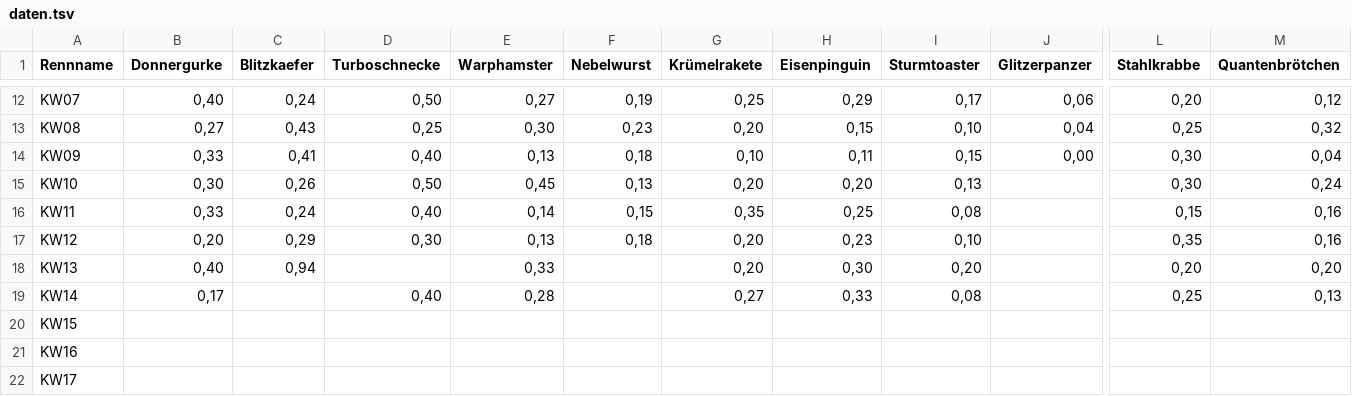
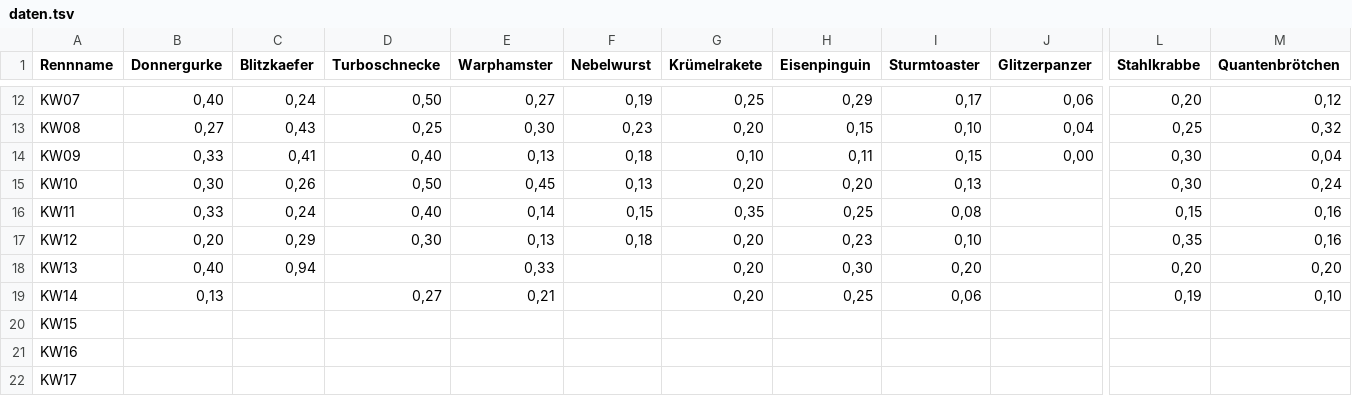
Before and after one commit to christianknoll-create/sdr, a TSV file: daten.tsv, drawn as a sheet; only a part is shown, gaps mark what is left out; the diff names each change by its address in the sheet, - before the commit and + after, or states it on an @@ line.

```diff
--- a/daten.tsv
+++ b/daten.tsv
-B19 (Donnergurke): 0,17
+B19 (Donnergurke): 0,13
-D19 (Turboschnecke): 0,40
+D19 (Turboschnecke): 0,27
-E19 (Warphamster): 0,28
+E19 (Warphamster): 0,21
-G19 (Krümelrakete): 0,27
+G19 (Krümelrakete): 0,20
-H19 (Eisenpinguin): 0,33
+H19 (Eisenpinguin): 0,25
-I19 (Sturmtoaster): 0,08
+I19 (Sturmtoaster): 0,06
-L19 (Stahlkrabbe): 0,25
+L19 (Stahlkrabbe): 0,19
-M19 (Quantenbrötchen): 0,13
+M19 (Quantenbrötchen): 0,10
```
Also changed, not shown: 1 other file.
